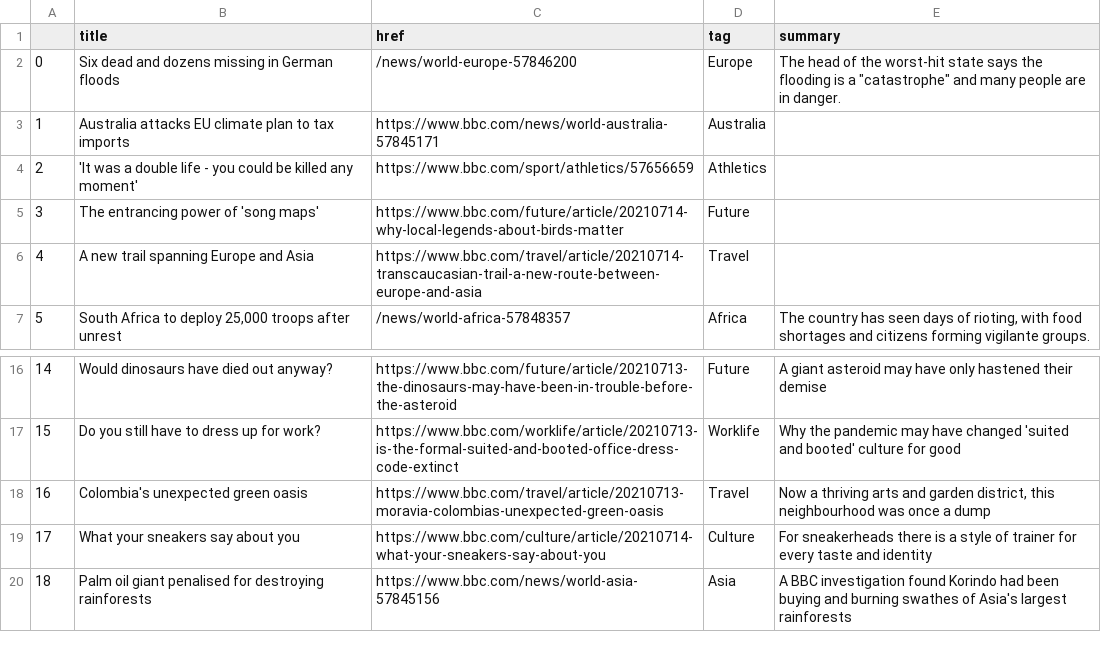
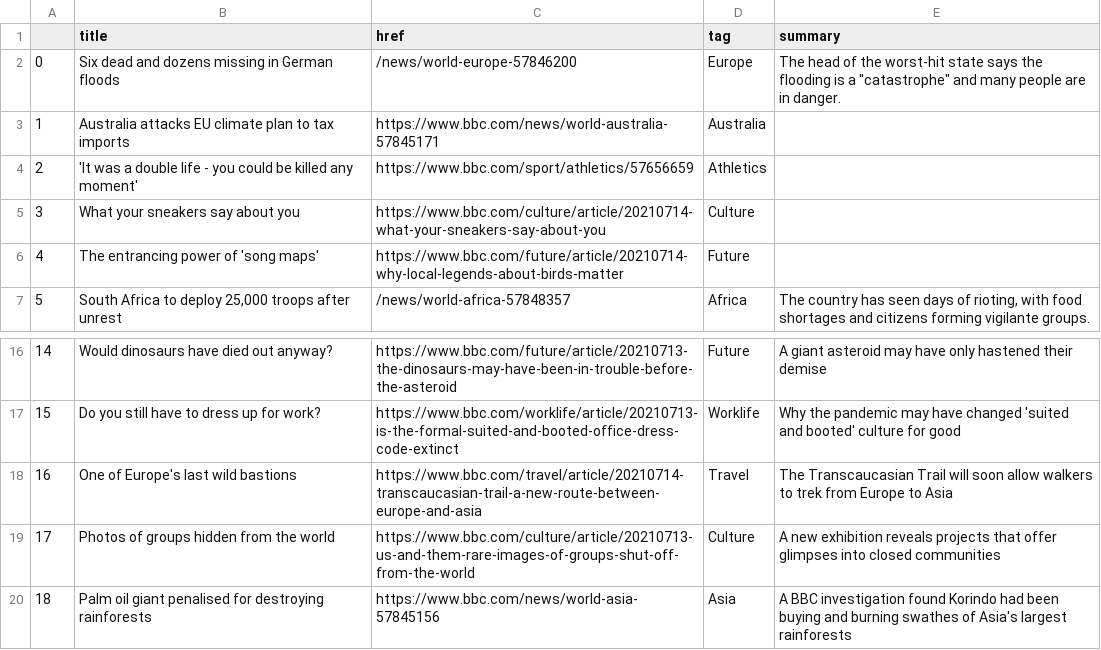
Before and after one commit to anth3lia/automatic-scraper, a CSV file: bbc-headlines.csv, drawn as a sheet; only a part is shown, gaps mark what is left out.

```diff
--- a/bbc-headlines.csv
+++ b/bbc-headlines.csv
@@ -4,4 +4,4 @@
 2,'It was a double life - you could be killed any moment',https://www.bbc.com/sport/athletics/57656659,Athletics,
-3,The entrancing power of 'song maps',https://www.bbc.com/future/article/20210714-why-local-legends-about-birds-matter,Future,
-4,A new trail spanning Europe and Asia,https://www.bbc.com/travel/article/20210714-transcaucasian-trail-a-new-route-between-europe-and-asia,Travel,
+3,What your sneakers say about you,https://www.bbc.com/culture/article/20210714-what-your-sneakers-say-about-you,Culture,
+4,The entrancing power of 'song maps',https://www.bbc.com/future/article/20210714-why-local-legends-about-birds-matter,Future,
 5,"South Africa to deploy 25,000 troops after unrest",/news/world-africa-57848357,Africa,"The country has seen days of rioting, with food shortages and citizens forming vigilante groups."
@@ -17,4 +17,4 @@
 15,Do you still have to dress up for work?,https://www.bbc.com/worklife/article/20210713-is-the-formal-suited-and-booted-office-dress-code-extinct,Worklife,Why the pandemic may have changed 'suited and booted' culture for good
-16,Colombia's unexpected green oasis,https://www.bbc.com/travel/article/20210713-moravia-colombias-unexpected-green-oasis,Travel,"Now a thriving arts and garden district, this neighbourhood was once a dump"
-17,What your sneakers say about you,https://www.bbc.com/culture/article/20210714-what-your-sneakers-say-about-you,Culture,For sneakerheads there is a style of trainer for every taste and identity
+16,One of Europe's last wild bastions,https://www.bbc.com/travel/article/20210714-transcaucasian-trail-a-new-route-between-europe-and-asia,Travel,The Transcaucasian Trail will soon allow walkers to trek from Europe to Asia
+17,Photos of groups hidden from the world,https://www.bbc.com/culture/article/20210713-us-and-them-rare-images-of-groups-shut-off-from-the-world,Culture,A new exhibition reveals projects that offer glimpses into closed communities
 18,Palm oil giant penalised for destroying rainforests,https://www.bbc.com/news/world-asia-57845156,Asia,A BBC investigation found Korindo had been buying and burning swathes of Asia's largest rainforests
```
